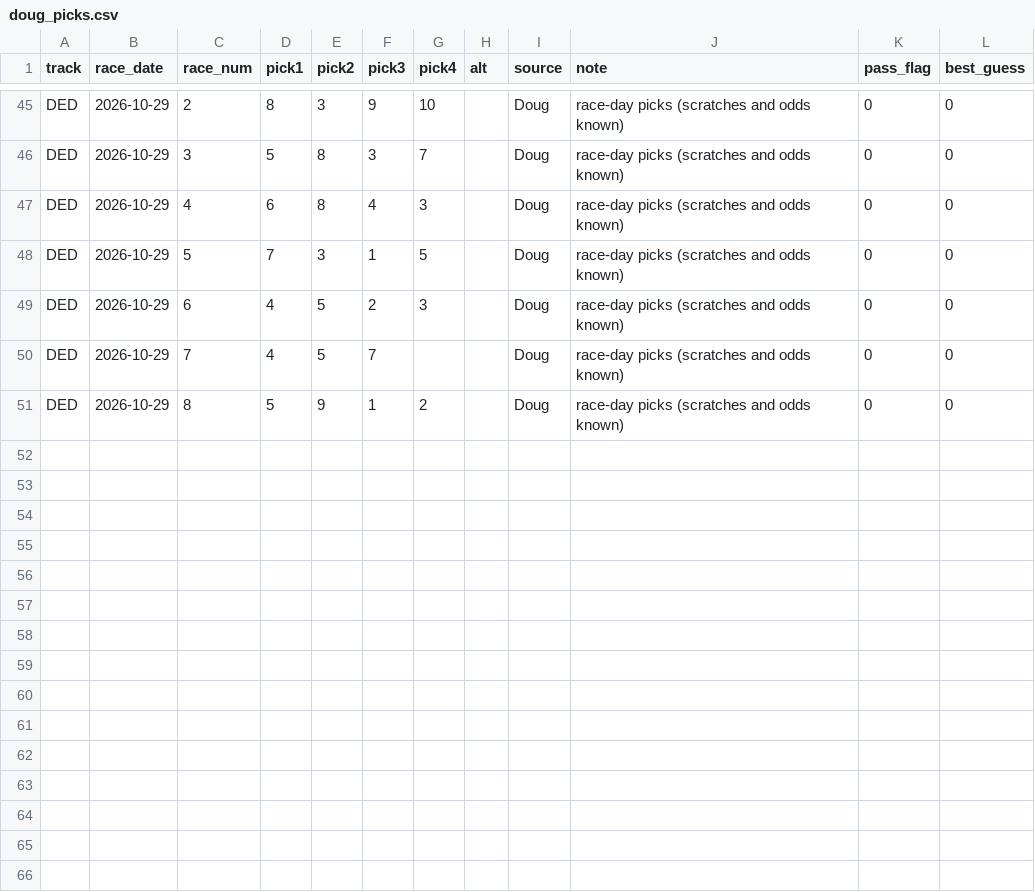
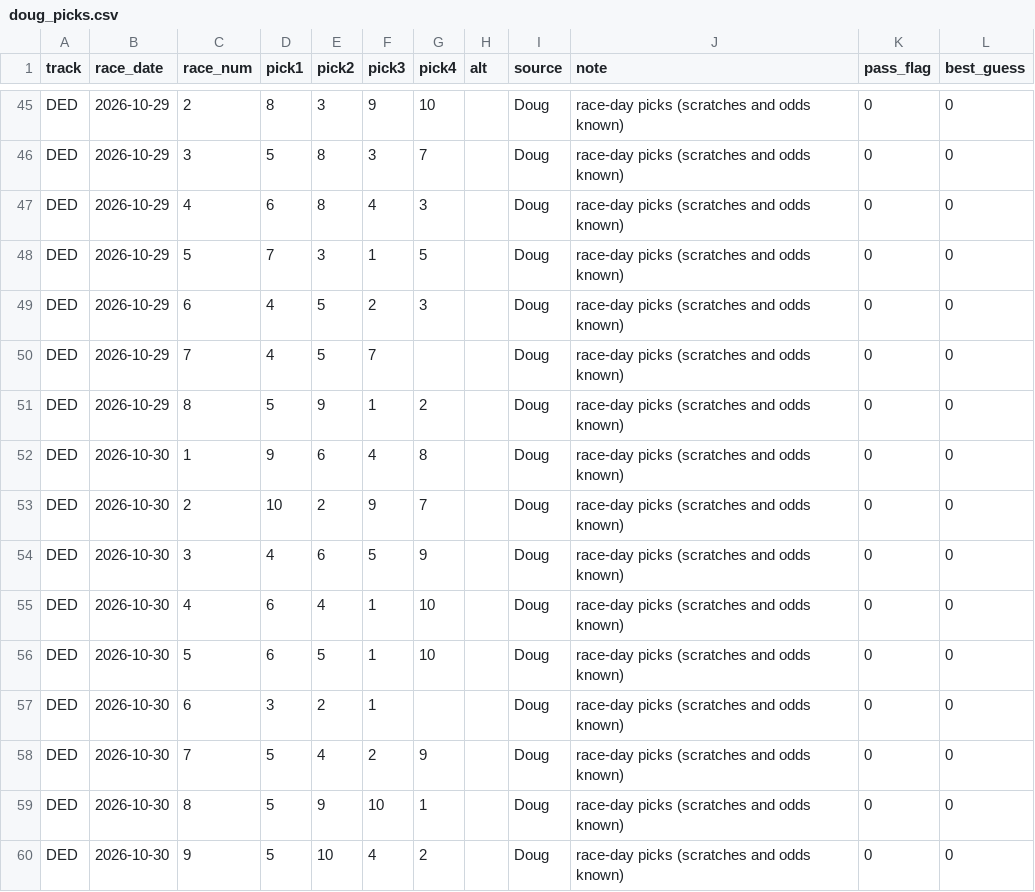
Before and after one commit to Authentic-66/benter-model_v2-data, a CSV file: scripts_dpv1/tracking/doug_picks.csv, drawn as a sheet; only a part is shown, gaps mark what is left out.

```diff
--- a/scripts_dpv1/tracking/doug_picks.csv
+++ b/scripts_dpv1/tracking/doug_picks.csv
@@ -51 +51,10 @@ DED,2026-10-29,7,4,5,7,,,Doug,race-day picks (scratches and odds known),0,0
 DED,2026-10-29,8,5,9,1,2,,Doug,race-day picks (scratches and odds known),0,0
+DED,2026-10-30,1,9,6,4,8,,Doug,race-day picks (scratches and odds known),0,0
+DED,2026-10-30,2,10,2,9,7,,Doug,race-day picks (scratches and odds known),0,0
+DED,2026-10-30,3,4,6,5,9,,Doug,race-day picks (scratches and odds known),0,0
+DED,2026-10-30,4,6,4,1,10,,Doug,race-day picks (scratches and odds known),0,0
+DED,2026-10-30,5,6,5,1,10,,Doug,race-day picks (scratches and odds known),0,0
+DED,2026-10-30,6,3,2,1,,,Doug,race-day picks (scratches and odds known),0,0
+DED,2026-10-30,7,5,4,2,9,,Doug,race-day picks (scratches and odds known),0,0
+DED,2026-10-30,8,5,9,10,1,,Doug,race-day picks (scratches and odds known),0,0
+DED,2026-10-30,9,5,10,4,2,,Doug,race-day picks (scratches and odds known),0,0
```
